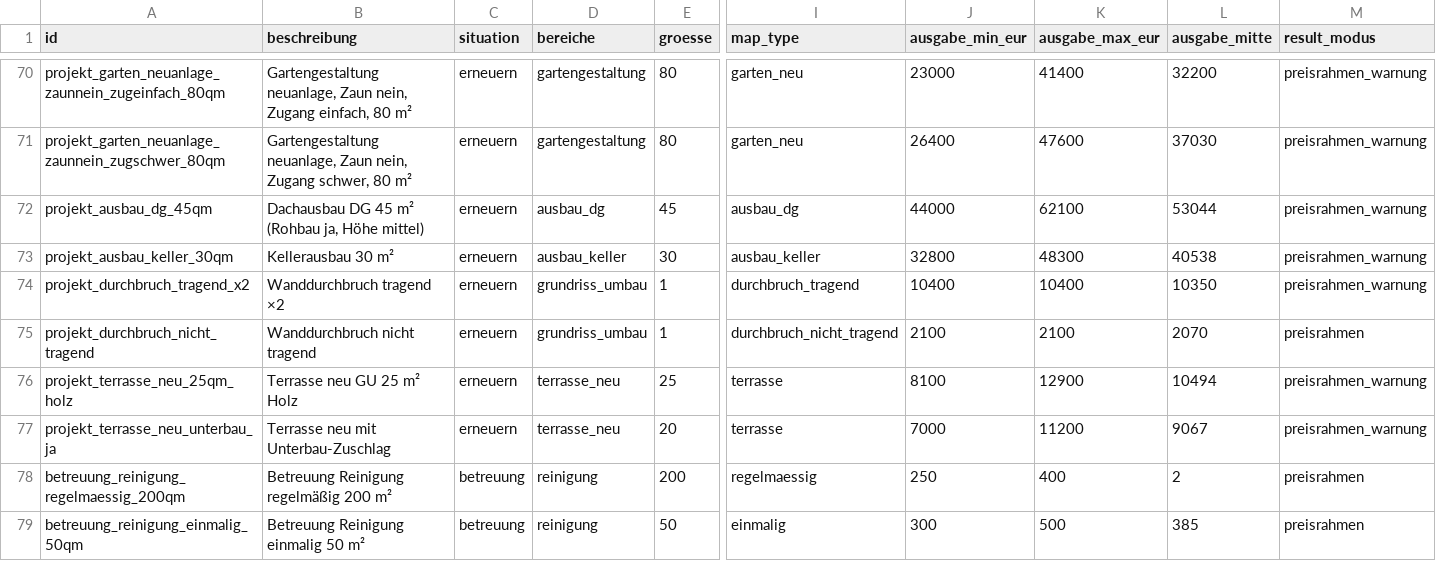
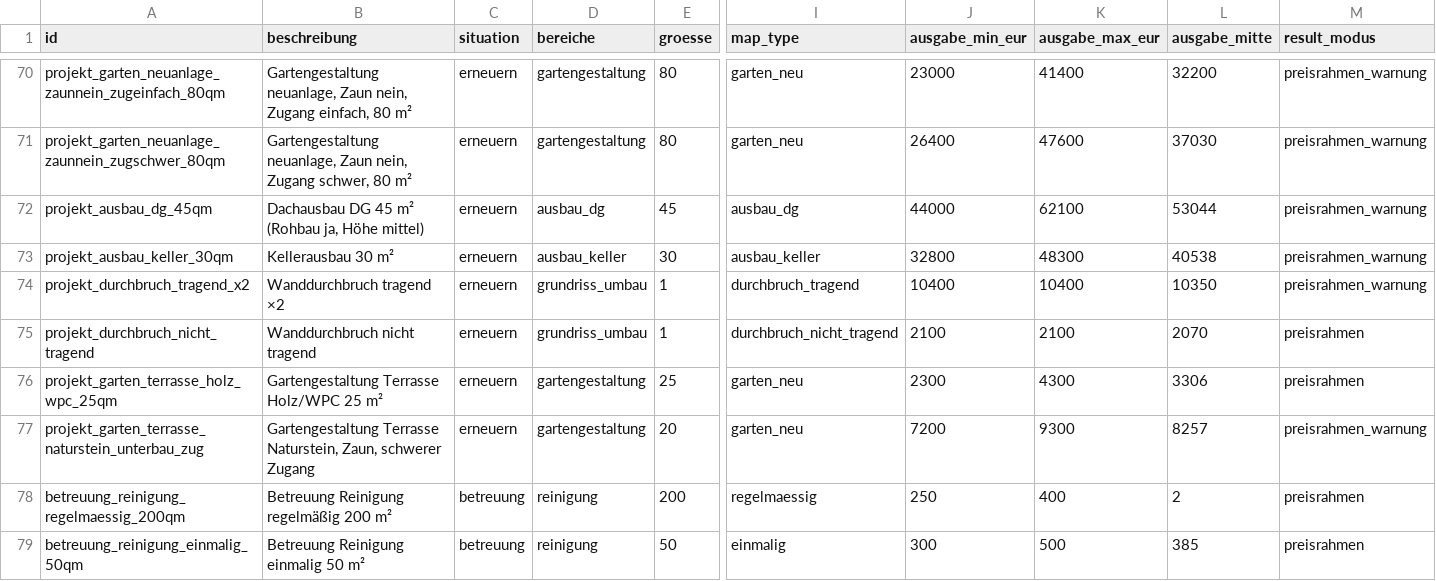
Before and after one commit to masdjedibelal-dotcom/baerenwald, a CSV file: data/preis/02-preis-rechner-fixtures.csv, drawn as a sheet; only a part is shown, gaps mark what is left out; the diff names each change by its address in the sheet, - before the commit and + after, or states it on an @@ line.

```diff
--- a/data/preis/02-preis-rechner-fixtures.csv
+++ b/data/preis/02-preis-rechner-fixtures.csv
-A76 (id): projekt_terrasse_neu_25qm_holz
+A76 (id): projekt_garten_terrasse_holz_wpc_25qm
-B76 (beschreibung): Terrasse neu GU 25 m² Holz
+B76 (beschreibung): Gartengestaltung Terrasse Holz/WPC 25 m²
-D76:D77 (bereiche): terrasse_neu
+D76:D77 (bereiche): gartengestaltung
-I76:I77 (map_type): terrasse
+I76:I77 (map_type): garten_neu
-J76 (ausgabe_min_eur): 8100
+J76 (ausgabe_min_eur): 2300
-K76 (ausgabe_max_eur): 12900
+K76 (ausgabe_max_eur): 4300
-L76 (ausgabe_mitte): 10494
+L76 (ausgabe_mitte): 3306
-M76 (result_modus): preisrahmen_warnung
+M76 (result_modus): preisrahmen
-A77 (id): projekt_terrasse_neu_unterbau_ja
+A77 (id): projekt_garten_terrasse_naturstein_unterbau_zug
-B77 (beschreibung): Terrasse neu mit Unterbau-Zuschlag
+B77 (beschreibung): Gartengestaltung Terrasse Naturstein, Zaun, schwerer Zugang
-J77 (ausgabe_min_eur): 7000
+J77 (ausgabe_min_eur): 7200
-K77 (ausgabe_max_eur): 11200
+K77 (ausgabe_max_eur): 9300
-L77 (ausgabe_mitte): 9067
+L77 (ausgabe_mitte): 8257
```
Also changed, not shown: data/preis/01-preis-basis-preise-objekt.csv, 39 other files.
